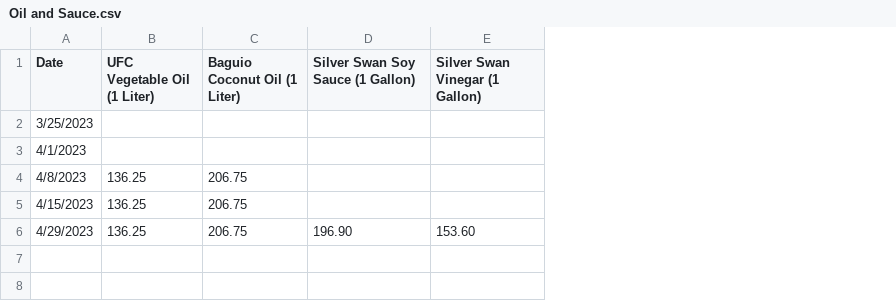
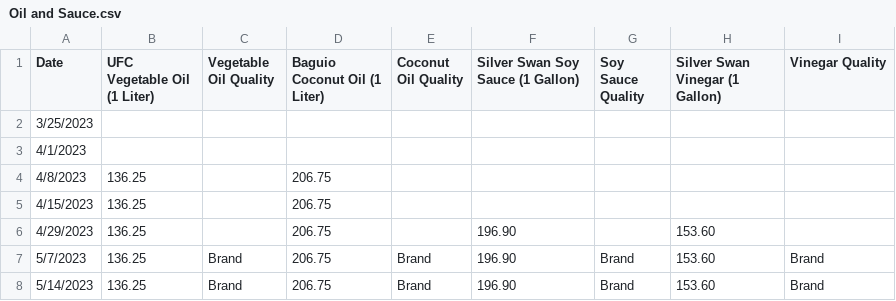
Before and after one commit to Evanna456/Market-Prices-of-Basic-Goods-in-Iligan-City-Philippines, a CSV file: data/Oil and Sauce.csv, drawn as a sheet; the diff names each change by its address in the sheet, - before the commit and + after, or states it on an @@ line.

```diff
--- a/data/Oil and Sauce.csv
+++ b/data/Oil and Sauce.csv
+column C (Vegetable Oil Quality), empty
+column E (Coconut Oil Quality), empty
+column G (Soy Sauce Quality), empty
+column I (Vinegar Quality), empty
+row 7: 5/7/2023 | 136.25 | Brand | 206.75 | Brand | 196.90 | Brand | 153.60 | Brand
+row 8: 5/14/2023 | 136.25 | Brand | 206.75 | Brand | 196.90 | Brand | 153.60 | Brand
```
Also changed, not shown: data/Meat.csv, data/Spices.csv, 2 other files.
